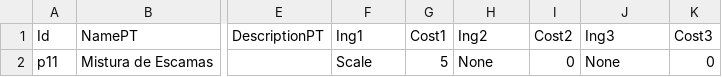
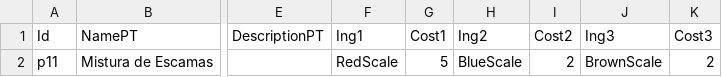
Before and after one commit to mscalvi/TheFactory, a CSV file: IsmeMerchant/Assets/Resources/Data/products.csv, drawn as a sheet; only a part is shown, gaps mark what is left out; the diff names each change by its address in the sheet, - before the commit and + after, or states it on an @@ line.

```diff
--- a/IsmeMerchant/Assets/Resources/Data/products.csv
+++ b/IsmeMerchant/Assets/Resources/Data/products.csv
-F2 (Ing1): Scale
+F2 (Ing1): RedScale
-H2 (Ing2): None
+H2 (Ing2): BlueScale
-I2 (Cost2): 0
+I2 (Cost2): 2
-J2 (Ing3): None
+J2 (Ing3): BrownScale
-K2 (Cost3): 0
+K2 (Cost3): 2
```
Also changed, not shown: IsmeMerchant/Assets/Resources/Data/ingredients.csv, IsmeMerchant/Assets/Resources/Data/upincome.csv, 10 other files.
